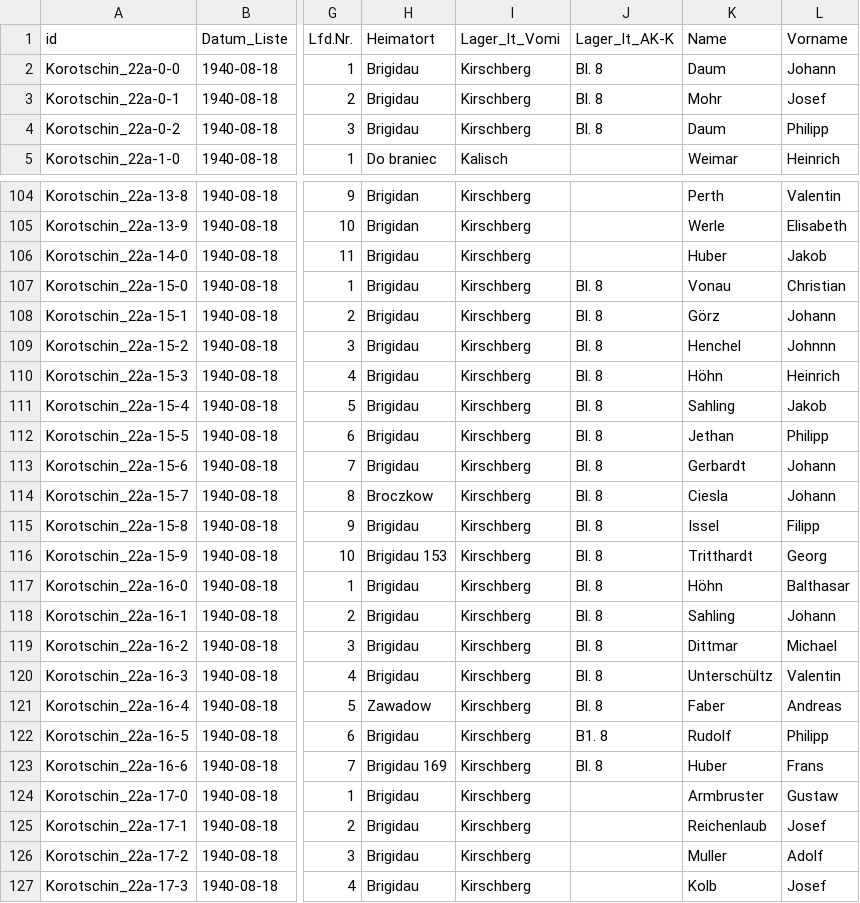
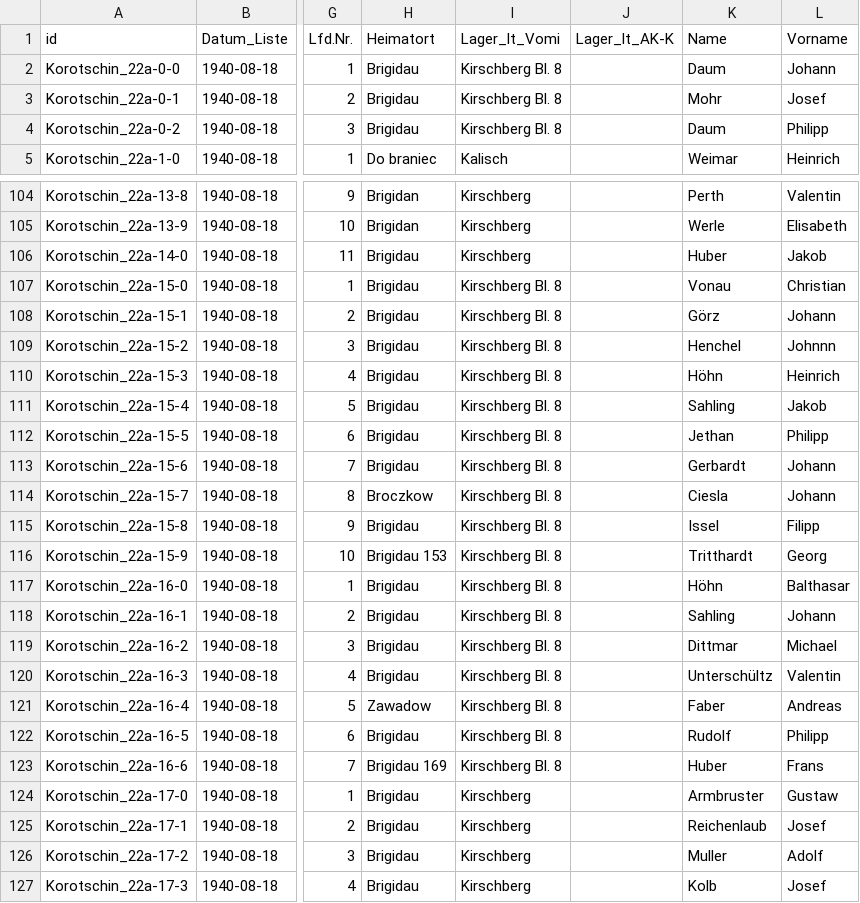
Before and after one commit to rue-a/hofzuweisungslisten, a CSV file: hofzuweisungslisten.csv, drawn as a sheet; only a part is shown, gaps mark what is left out; the diff covers the shown part only; the diff names each change by its address in the sheet, - before the commit and + after, or states it on an @@ line.

Commit message:
kirschberg bl 8

```diff
--- a/hofzuweisungslisten.csv
+++ b/hofzuweisungslisten.csv
-I2:I4 (Lager_lt_Vomi): Kirschberg
+I2:I4 (Lager_lt_Vomi): Kirschberg Bl. 8
-J2:J4 (Lager_lt_AK-K): Bl. 8
+J2:J4 (Lager_lt_AK-K): (empty)
-I107:I123 (Lager_lt_Vomi): Kirschberg
+I107:I123 (Lager_lt_Vomi): Kirschberg Bl. 8
-J107:J121 (Lager_lt_AK-K): Bl. 8
+J107:J121 (Lager_lt_AK-K): (empty)
-J122 (Lager_lt_AK-K): B1. 8
+J122 (Lager_lt_AK-K): (empty)
-J123 (Lager_lt_AK-K): Bl. 8
+J123 (Lager_lt_AK-K): (empty)
```
Also changed, not shown: 82 edited cells elsewhere in this file.
